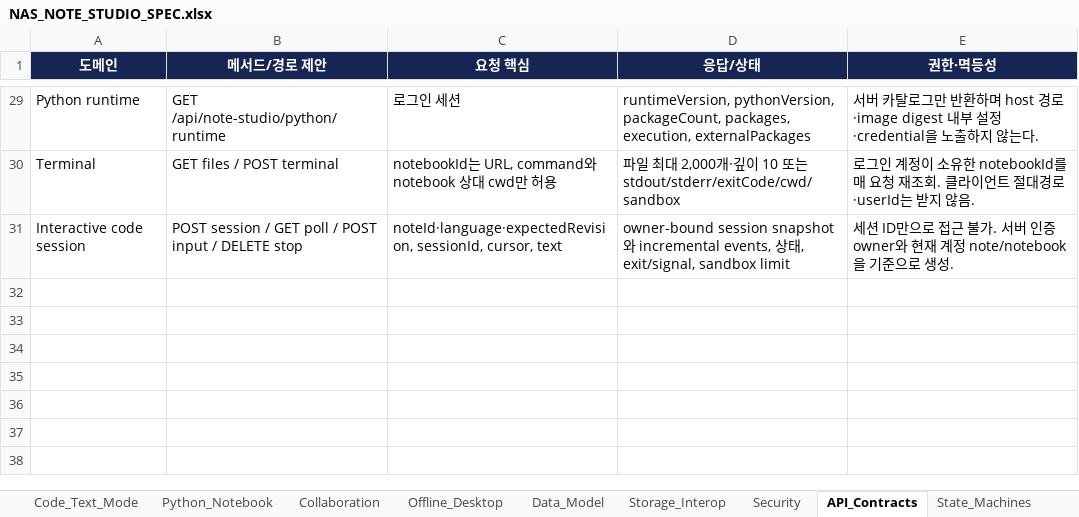
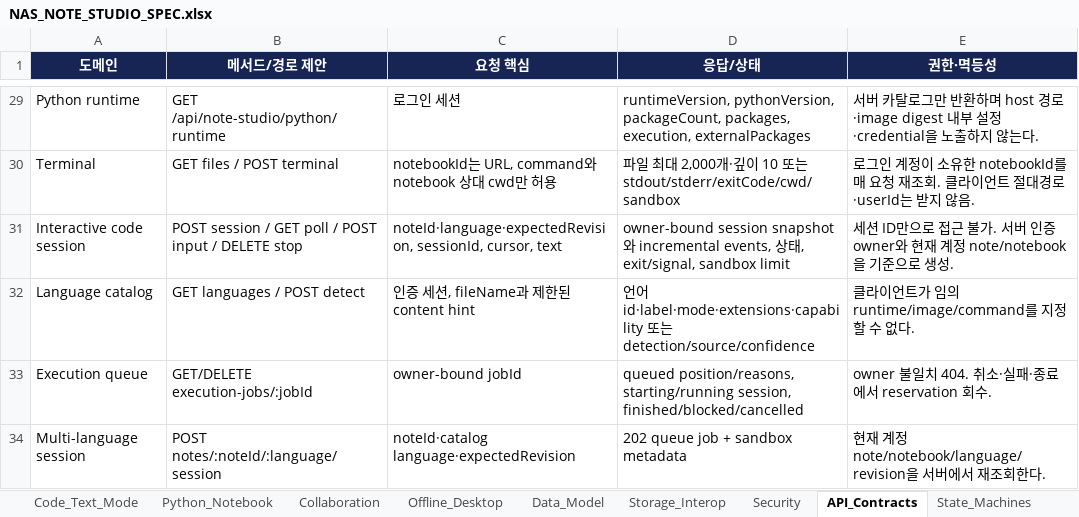
Before and after one commit to CLim020924/NAS_dev, an Excel workbook: docs/programs/NAS_NOTE_STUDIO_SPEC.xlsx, sheet API_Contracts, drawn as a sheet; only a part is shown, gaps mark what is left out; values as stored, in another font and other column widths than the file's, no borders; table styles not drawn; the diff names each change by its address in the sheet, - before the commit and + after, or states it on an @@ line.

Commit message:
docs(memory): record multi-language execution rollout

```diff
--- a/docs/programs/NAS_NOTE_STUDIO_SPEC.xlsx (sheet API_Contracts)
+++ b/docs/programs/NAS_NOTE_STUDIO_SPEC.xlsx (sheet API_Contracts)
+row 32: Language catalog | GET languages / POST detect | 인증 세션, fileName과 제한된 content hint | 언어 id·label·mode·extensions·capability 또는 detection/source/confidence | 클라이언트가 임의 runtime/image/command를 지정할 수 없다.
+row 33: Execution queue | GET/DELETE execution-jobs/:jobId | owner-bound jobId | queued position/reasons, starting/running session, finished/blocked/cancelled | owner 불일치 404. 취소·실패·종료에서 reservation 회수.
+row 34: Multi-language session | POST notes/:noteId/:language/session | noteId·catalog language·expectedRevision | 202 queue job + sandbox metadata | 현재 계정 note/notebook/language/revision을 서버에서 재조회한다.
```
Also changed, not shown: sheet Code_Text_Mode, sheet Security, sheet Decisions, sheet Change_Log, sheet Implementation_Status, sheet Test_Matrix, 2 more sheets, docs/NAS_PROJECT_LOG.xlsx, 1 other file.
